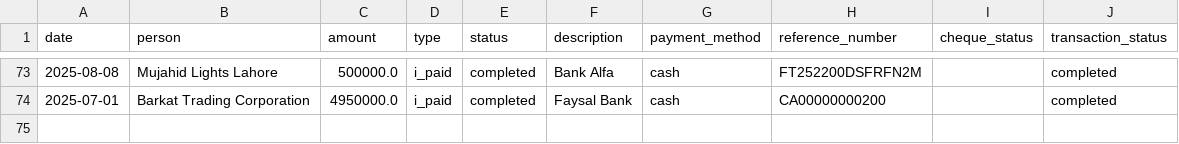
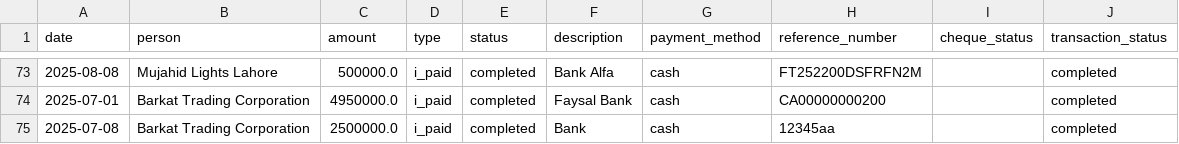
Before and after one commit to Atonomous/payments-invoice-generator, a CSV file: payments.csv, drawn as a sheet; only a part is shown, gaps mark what is left out; the diff names each change by its address in the sheet, - before the commit and + after, or states it on an @@ line.

Commit message:
Automated update: payment records

```diff
--- a/payments.csv
+++ b/payments.csv
+row 75: 2025-07-08 | Barkat Trading Corporation | 2500000.0 | i_paid | completed | Bank | cash | 12345aa |  | completed
```
Also changed, not shown: 1 other file.
